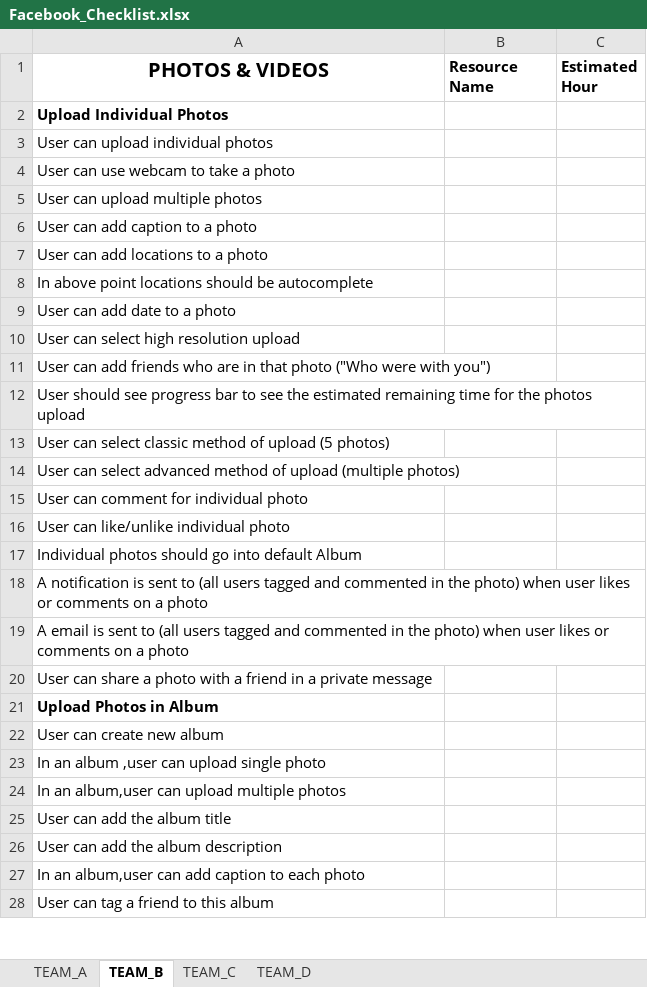
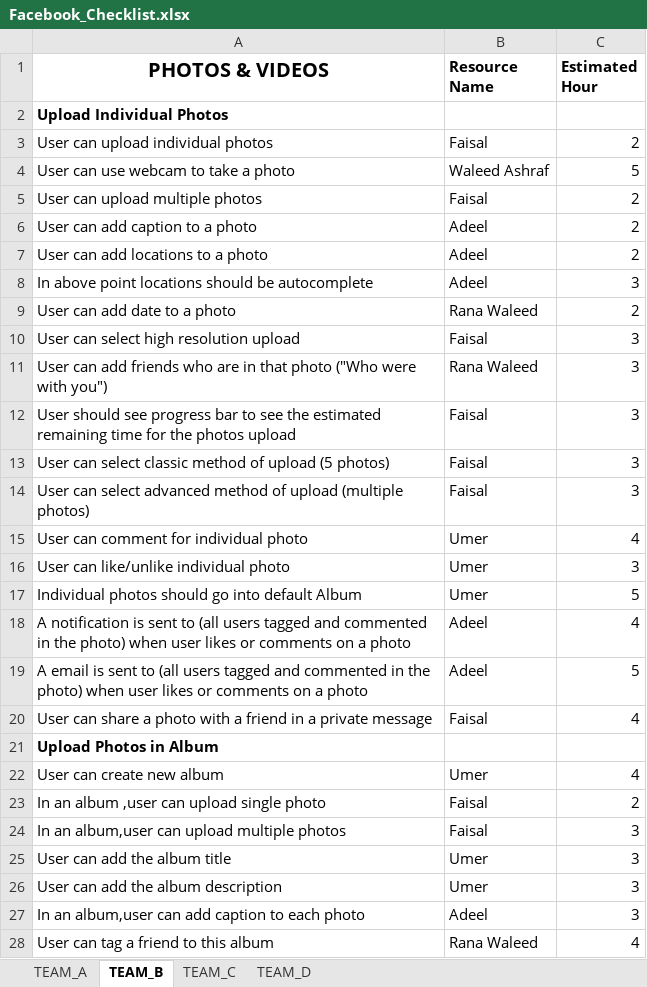
Before and after one commit to AALADynamics/Facebook-Project, an Excel workbook: Facebook_Checklist.xlsx, sheet TEAM_B, drawn as a sheet; only a part is shown; values as stored, in another font and other column widths than the file's, no borders; the diff covers the shown part only; the diff names each change by its address in the sheet, - before the commit and + after, or states it on an @@ line.

Commit message:
Final Sheet
Hours are updated for participants

```diff
--- a/Facebook_Checklist.xlsx (sheet TEAM_B)
+++ b/Facebook_Checklist.xlsx (sheet TEAM_B)
-B3 (Resource Name): (empty)
+B3 (Resource Name): Faisal
-C3 (Estimated Hour): (empty)
+C3 (Estimated Hour): 2
-B4 (Resource Name): (empty)
+B4 (Resource Name): Waleed Ashraf
-C4 (Estimated Hour): (empty)
+C4 (Estimated Hour): 5
-B5 (Resource Name): (empty)
+B5 (Resource Name): Faisal
-C5:C7 (Estimated Hour): (empty)
+C5:C7 (Estimated Hour): 2
-B6:B8 (Resource Name): (empty)
+B6:B8 (Resource Name): Adeel
-C8 (Estimated Hour): (empty)
+C8 (Estimated Hour): 3
-B9 (Resource Name): (empty)
+B9 (Resource Name): Rana Waleed
-C9 (Estimated Hour): (empty)
+C9 (Estimated Hour): 2
-B10 (Resource Name): (empty)
+B10 (Resource Name): Faisal
-C10:C14 (Estimated Hour): (empty)
+C10:C14 (Estimated Hour): 3
-B11 (Resource Name): (empty)
+B11 (Resource Name): Rana Waleed
-B12:B14 (Resource Name): (empty)
+B12:B14 (Resource Name): Faisal
-B15:B17 (Resource Name): (empty)
+B15:B17 (Resource Name): Umer
-C15 (Estimated Hour): (empty)
+C15 (Estimated Hour): 4
-C16 (Estimated Hour): (empty)
+C16 (Estimated Hour): 3
-C17 (Estimated Hour): (empty)
+C17 (Estimated Hour): 5
-B18:B19 (Resource Name): (empty)
+B18:B19 (Resource Name): Adeel
-C18 (Estimated Hour): (empty)
+C18 (Estimated Hour): 4
-C19 (Estimated Hour): (empty)
+C19 (Estimated Hour): 5
-B20 (Resource Name): (empty)
+B20 (Resource Name): Faisal
-C20 (Estimated Hour): (empty)
+C20 (Estimated Hour): 4
-B22 (Resource Name): (empty)
+B22 (Resource Name): Umer
-C22 (Estimated Hour): (empty)
+C22 (Estimated Hour): 4
-B23:B24 (Resource Name): (empty)
+B23:B24 (Resource Name): Faisal
-C23 (Estimated Hour): (empty)
+C23 (Estimated Hour): 2
-C24:C27 (Estimated Hour): (empty)
+C24:C27 (Estimated Hour): 3
-B25:B26 (Resource Name): (empty)
+B25:B26 (Resource Name): Umer
-B27 (Resource Name): (empty)
+B27 (Resource Name): Adeel
-B28 (Resource Name): (empty)
+B28 (Resource Name): Rana Waleed
-C28 (Estimated Hour): (empty)
+C28 (Estimated Hour): 4
```
Also changed, not shown: 15 added rows and 157 edited cells elsewhere in this sheet.
